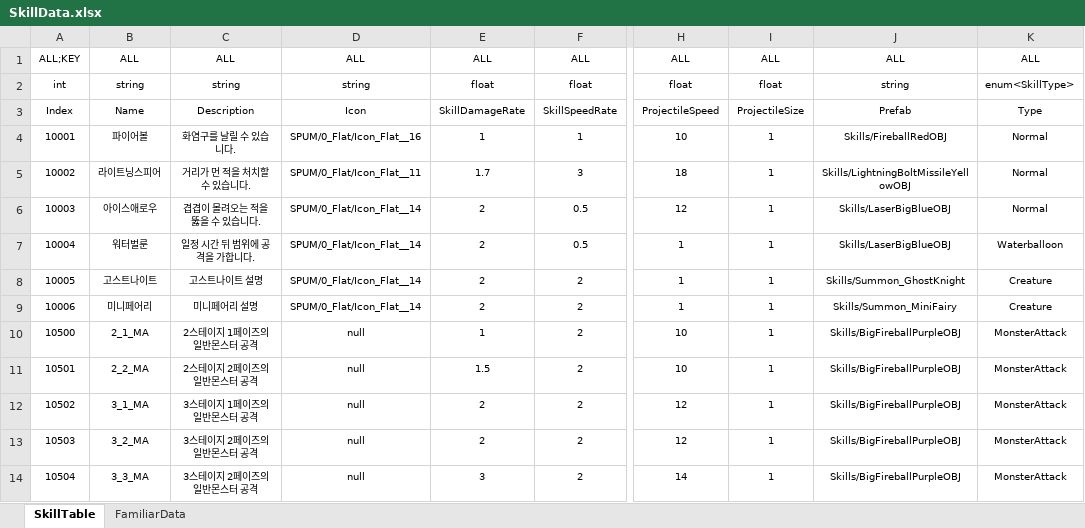
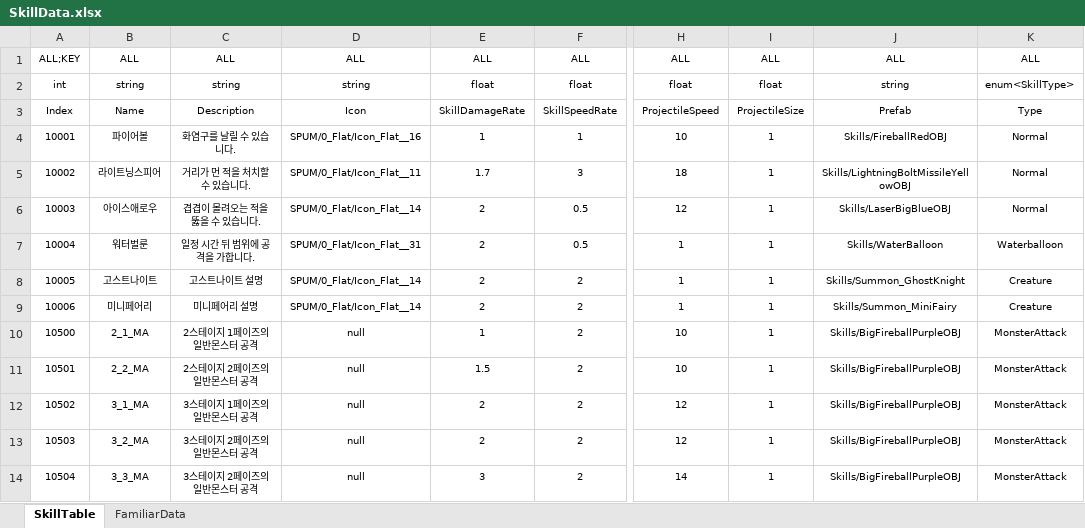
Before and after one commit to Reodit/Project_Advence, an Excel workbook: Assets/ExcelDatas/SkillData.xlsx, sheet SkillTable, drawn as a sheet; only a part is shown, gaps mark what is left out; values as stored, in another font and other column widths than the file's, no borders; table styles not drawn; the diff names each change by its address in the sheet, - before the commit and + after, or states it on an @@ line.

```diff
--- a/Assets/ExcelDatas/SkillData.xlsx (sheet SkillTable)
+++ b/Assets/ExcelDatas/SkillData.xlsx (sheet SkillTable)
-D7: SPUM/0_Flat/Icon_Flat__14
+D7: SPUM/0_Flat/Icon_Flat__31
-J7: Skills/LaserBigBlueOBJ
+J7: Skills/WaterBalloon
```
Also changed, not shown: 28 other files.
